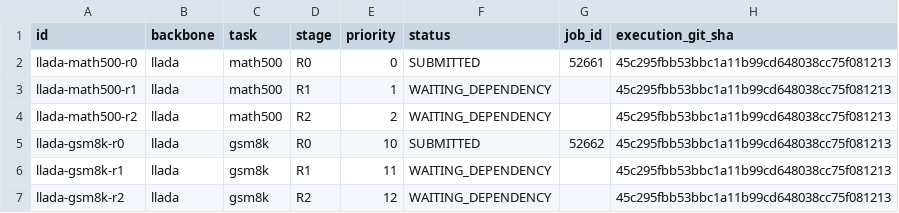
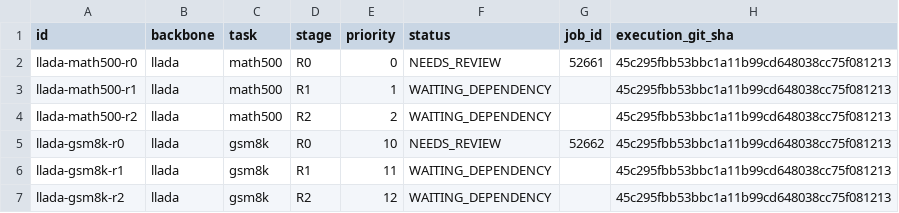
Before and after one commit to imaimonkey/repairable-state-discovery, a CSV file: status/v2r/shard_matrix.csv, drawn as a sheet.

Commit message:
Update reference-primary gate and resource status

```diff
--- a/status/v2r/shard_matrix.csv
+++ b/status/v2r/shard_matrix.csv
@@ -1,6 +1,6 @@
 id,backbone,task,stage,priority,status,job_id,execution_git_sha
-llada-math500-r0,llada,math500,R0,0,SUBMITTED,52661,45c295fbb53bbc1a11b99cd648038cc75f081213
+llada-math500-r0,llada,math500,R0,0,NEEDS_REVIEW,52661,45c295fbb53bbc1a11b99cd648038cc75f081213
 llada-math500-r1,llada,math500,R1,1,WAITING_DEPENDENCY,,45c295fbb53bbc1a11b99cd648038cc75f081213
 llada-math500-r2,llada,math500,R2,2,WAITING_DEPENDENCY,,45c295fbb53bbc1a11b99cd648038cc75f081213
-llada-gsm8k-r0,llada,gsm8k,R0,10,SUBMITTED,52662,45c295fbb53bbc1a11b99cd648038cc75f081213
+llada-gsm8k-r0,llada,gsm8k,R0,10,NEEDS_REVIEW,52662,45c295fbb53bbc1a11b99cd648038cc75f081213
 llada-gsm8k-r1,llada,gsm8k,R1,11,WAITING_DEPENDENCY,,45c295fbb53bbc1a11b99cd648038cc75f081213
```
Also changed, not shown: 9 other files.
